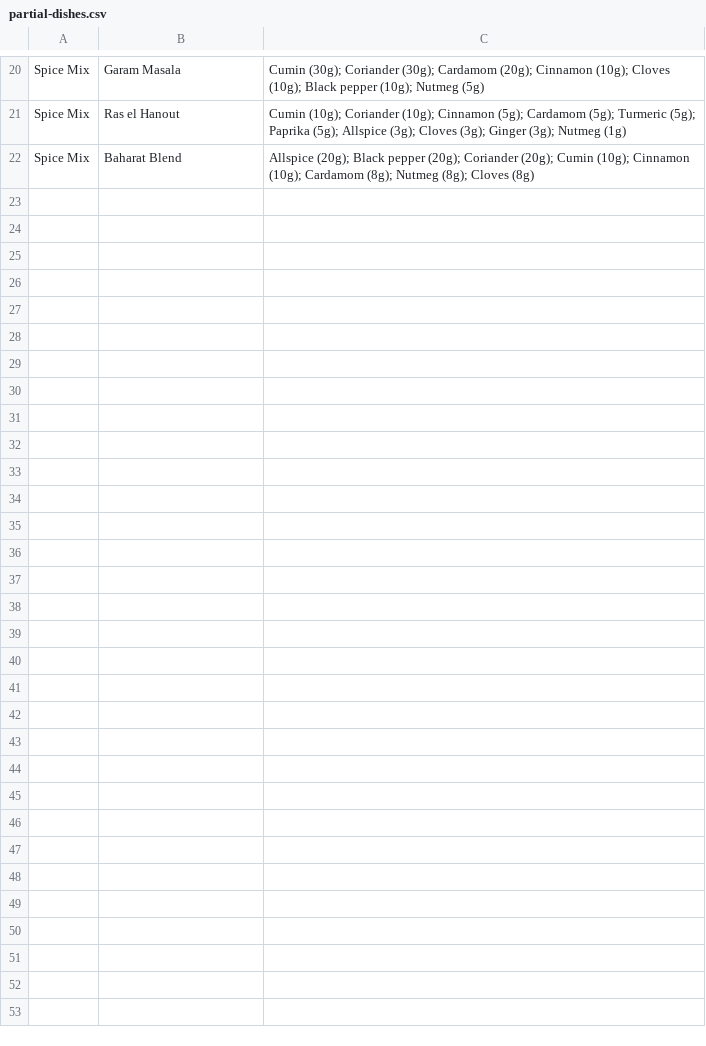
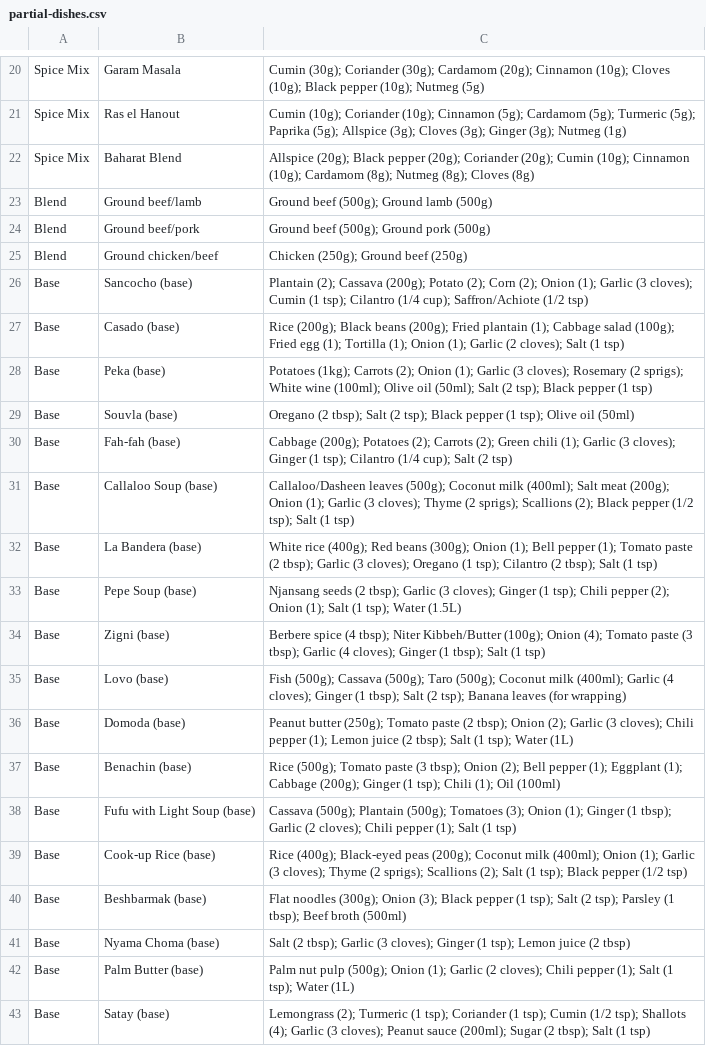
Before and after one commit to Regira/Regira-PIM-Backend, a CSV file: app/PIM.DataGenerator/Assets/partial-dishes.csv, drawn as a sheet; only a part is shown, gaps mark what is left out; the diff names each change by its address in the sheet, - before the commit and + after, or states it on an @@ line.

Commit message:
base dishes

```diff
--- a/app/PIM.DataGenerator/Assets/partial-dishes.csv
+++ b/app/PIM.DataGenerator/Assets/partial-dishes.csv
+row 23: Blend | Ground beef/lamb | Ground beef (500g); Ground lamb (500g)
+row 24: Blend | Ground beef/pork | Ground beef (500g); Ground pork (500g)
+row 25: Blend | Ground chicken/beef | Chicken (250g); Ground beef (250g)
+row 26: Base | Sancocho (base) | Plantain (2); Cassava (200g); Potato (2); Corn (2); Onion (1); Garlic (3 cloves); Cumin (1 tsp); Cilantro (1/4 cup); Saffron/Achiote (1/2 tsp)
+row 27: Base | Casado (base) | Rice (200g); Black beans (200g); Fried plantain (1); Cabbage salad (100g); Fried egg (1); Tortilla (1); Onion (1); Garlic (2 cloves); Salt (1 tsp)
+row 28: Base | Peka (base) | Potatoes (1kg); Carrots (2); Onion (1); Garlic (3 cloves); Rosemary (2 sprigs); White wine (100ml); Olive oil (50ml); Salt (2 tsp); Black pepper (1 tsp)
+row 29: Base | Souvla (base) | Oregano (2 tbsp); Salt (2 tsp); Black pepper (1 tsp); Olive oil (50ml)
+row 30: Base | Fah-fah (base) | Cabbage (200g); Potatoes (2); Carrots (2); Green chili (1); Garlic (3 cloves); Ginger (1 tsp); Cilantro (1/4 cup); Salt (2 tsp)
+row 31: Base | Callaloo Soup (base) | Callaloo/Dasheen leaves (500g); Coconut milk (400ml); Salt meat (200g); Onion (1); Garlic (3 cloves); Thyme (2 sprigs); Scallions (2); Black pepper (1/2 tsp); Salt (1 tsp)
+row 32: Base | La Bandera (base) | White rice (400g); Red beans (300g); Onion (1); Bell pepper (1); Tomato paste (2 tbsp); Garlic (3 cloves); Oregano (1 tsp); Cilantro (2 tbsp); Salt (1 tsp)
+row 33: Base | Pepe Soup (base) | Njansang seeds (2 tbsp); Garlic (3 cloves); Ginger (1 tsp); Chili pepper (2); Onion (1); Salt (1 tsp); Water (1.5L)
+row 34: Base | Zigni (base) | Berbere spice (4 tbsp); Niter Kibbeh/Butter (100g); Onion (4); Tomato paste (3 tbsp); Garlic (4 cloves); Ginger (1 tbsp); Salt (1 tsp)
+row 35: Base | Lovo (base) | Fish (500g); Cassava (500g); Taro (500g); Coconut milk (400ml); Garlic (4 cloves); Ginger (1 tbsp); Salt (2 tsp); Banana leaves (for wrapping)
+row 36: Base | Domoda (base) | Peanut butter (250g); Tomato paste (2 tbsp); Onion (2); Garlic (3 cloves); Chili pepper (1); Lemon juice (2 tbsp); Salt (1 tsp); Water (1L)
+row 37: Base | Benachin (base) | Rice (500g); Tomato paste (3 tbsp); Onion (2); Bell pepper (1); Eggplant (1); Cabbage (200g); Ginger (1 tsp); Chili (1); Oil (100ml)
+row 38: Base | Fufu with Light Soup (base) | Cassava (500g); Plantain (500g); Tomatoes (3); Onion (1); Ginger (1 tbsp); Garlic (2 cloves); Chili pepper (1); Salt (1 tsp)
+row 39: Base | Cook-up Rice (base) | Rice (400g); Black-eyed peas (200g); Coconut milk (400ml); Onion (1); Garlic (3 cloves); Thyme (2 sprigs); Scallions (2); Salt (1 tsp); Black pepper (1/2 tsp)
+row 40: Base | Beshbarmak (base) | Flat noodles (300g); Onion (3); Black pepper (1 tsp); Salt (2 tsp); Parsley (1 tbsp); Beef broth (500ml)
+row 41: Base | Nyama Choma (base) | Salt (2 tbsp); Garlic (3 cloves); Ginger (1 tsp); Lemon juice (2 tbsp)
+row 42: Base | Palm Butter (base) | Palm nut pulp (500g); Onion (1); Garlic (2 cloves); Chili pepper (1); Salt (1 tsp); Water (1L)
+row 43: Base | Satay (base) | Lemongrass (2); Turmeric (1 tsp); Coriander (1 tsp); Cumin (1/2 tsp); Shallots (4); Garlic (3 cloves); Peanut sauce (200ml); Sugar (2 tbsp); Salt (1 tsp)
```
Also changed, not shown: app/PIM.DataGenerator/Assets/facets.csv, app/PIM.DataGenerator/Assets/ingredients.csv, 39 other files.
